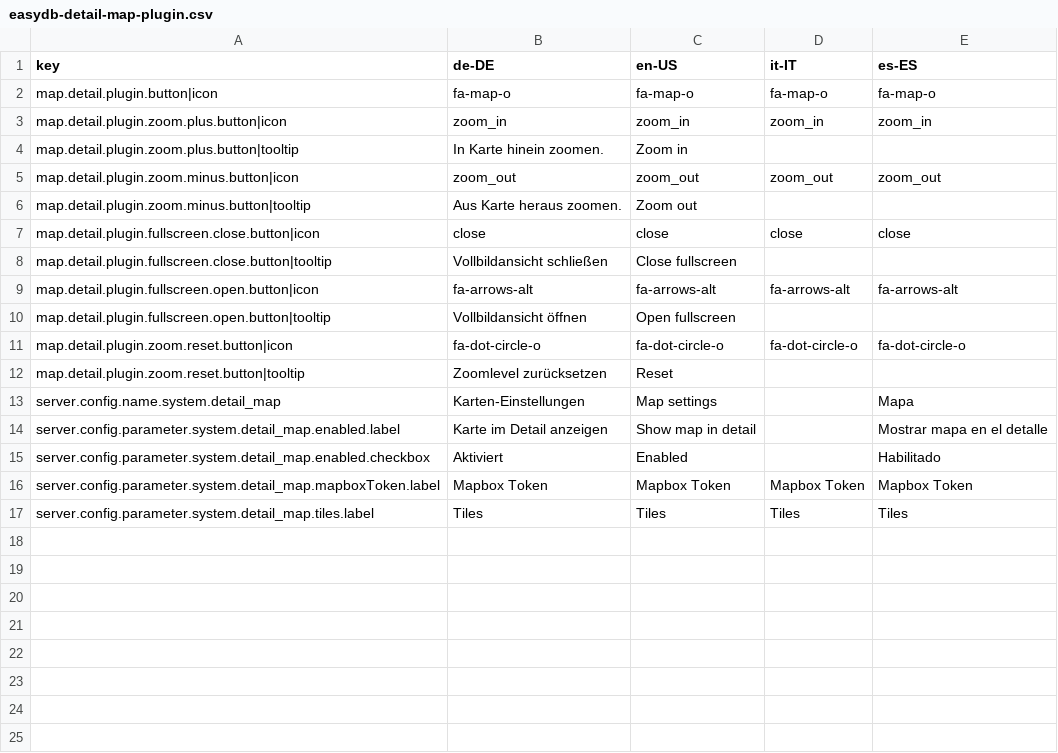
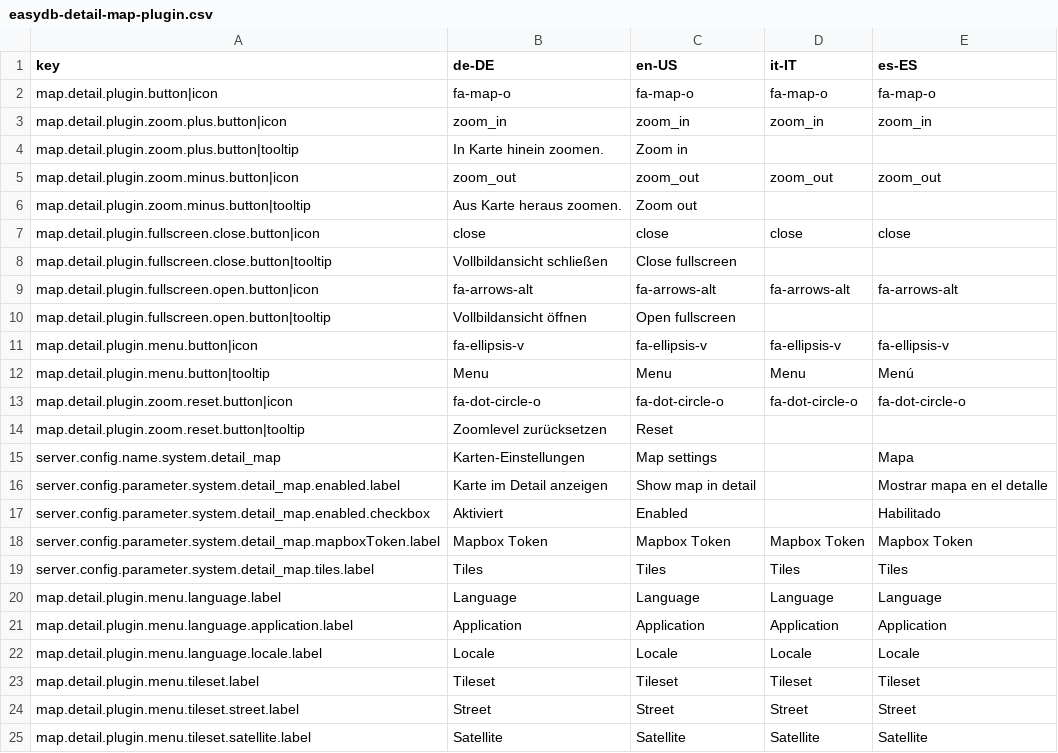
Before and after one commit to programmfabrik/easydb-detail-map-plugin, a CSV file: l10n/easydb-detail-map-plugin.csv, drawn as a sheet; the diff names each change by its address in the sheet, - before the commit and + after, or states it on an @@ line.

Commit message:
More refactor in the Map and advances in map menu, now It's possible to switch tilesets streets/satellite. Also It's added the option to change the language but It's not implemented yet. See #46050

```diff
--- a/l10n/easydb-detail-map-plugin.csv
+++ b/l10n/easydb-detail-map-plugin.csv
+row 11: map.detail.plugin.menu.button|icon | fa-ellipsis-v | fa-ellipsis-v | fa-ellipsis-v | fa-ellipsis-v
+row 12: map.detail.plugin.menu.button|tooltip | Menu | Menu | Menu | Menú
+row 20: map.detail.plugin.menu.language.label | Language | Language | Language | Language
+row 21: map.detail.plugin.menu.language.application.label | Application | Application | Application | Application
+row 22: map.detail.plugin.menu.language.locale.label | Locale | Locale | Locale | Locale
+row 23: map.detail.plugin.menu.tileset.label | Tileset | Tileset | Tileset | Tileset
+row 24: map.detail.plugin.menu.tileset.street.label | Street | Street | Street | Street
+row 25: map.detail.plugin.menu.tileset.satellite.label | Satellite | Satellite | Satellite | Satellite
```
Also changed, not shown: 1 other file.
